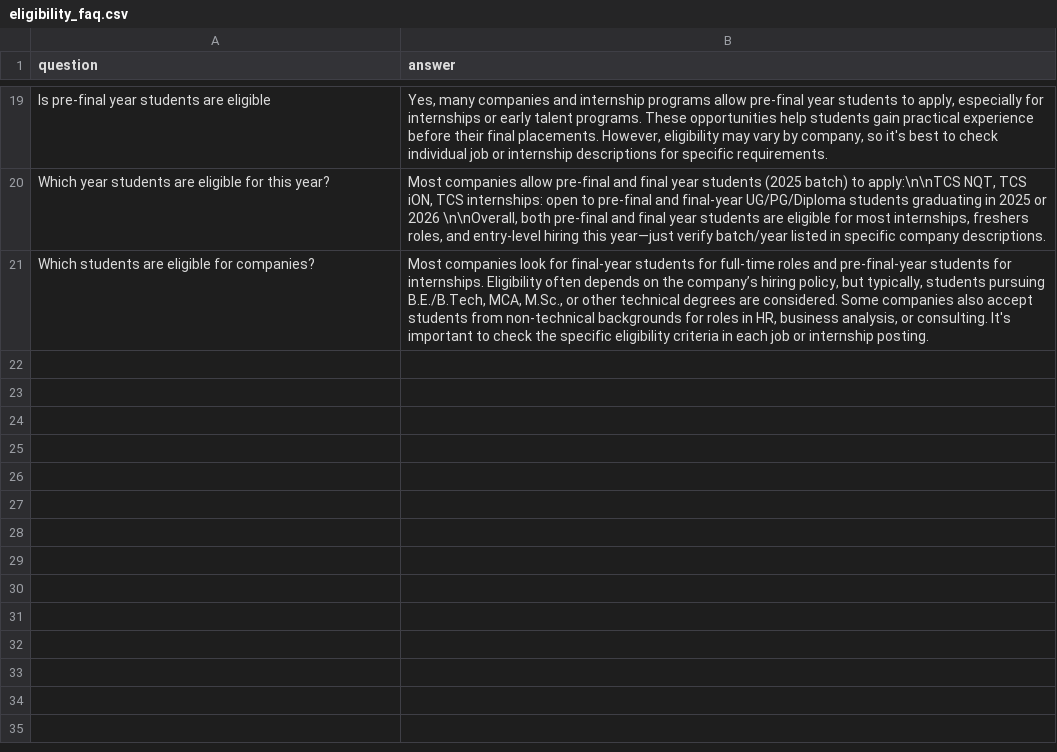
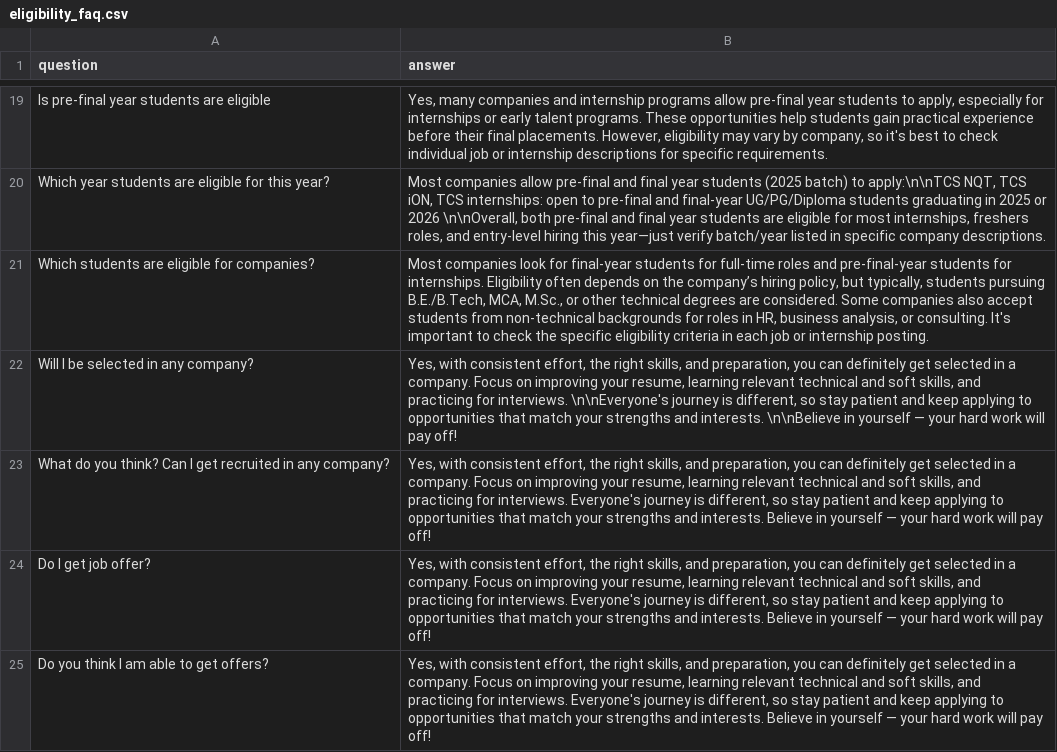
Before and after one commit to Gadanki/placement-query-bot, a CSV file: faq_data/eligibility_faq.csv, drawn as a sheet; only a part is shown, gaps mark what is left out; the diff names each change by its address in the sheet, - before the commit and + after, or states it on an @@ line.

Commit message:
Update eligibility_faq.csv

```diff
--- a/faq_data/eligibility_faq.csv
+++ b/faq_data/eligibility_faq.csv
+row 22: Will I be selected in any company? | Yes, with consistent effort, the right skills, and preparation, you can definitely get selected in a company. Focus on improving your resume, learning relevant technical and soft skills, and practicing for interviews. \n\nEveryone's journey is different, so stay patient and keep applying to opportunities that match your strengths and interests. \n\nBelieve in yourself — your hard work will pay off!
+row 23: What do you think? Can I get recruited in any company? | Yes, with consistent effort, the right skills, and preparation, you can definitely get selected in a company. Focus on improving your resume, learning relevant technical and soft skills, and practicing for interviews. Everyone's journey is different, so stay patient and keep applying to opportunities that match your strengths and interests. Believe in yourself — your hard work will pay off!
+row 24: Do I get job offer? | Yes, with consistent effort, the right skills, and preparation, you can definitely get selected in a company. Focus on improving your resume, learning relevant technical and soft skills, and practicing for interviews. Everyone's journey is different, so stay patient and keep applying to opportunities that match your strengths and interests. Believe in yourself — your hard work will pay off!
+row 25: Do you think I am able to get offers? | Yes, with consistent effort, the right skills, and preparation, you can definitely get selected in a company. Focus on improving your resume, learning relevant technical and soft skills, and practicing for interviews. Everyone's journey is different, so stay patient and keep applying to opportunities that match your strengths and interests. Believe in yourself — your hard work will pay off!
```
